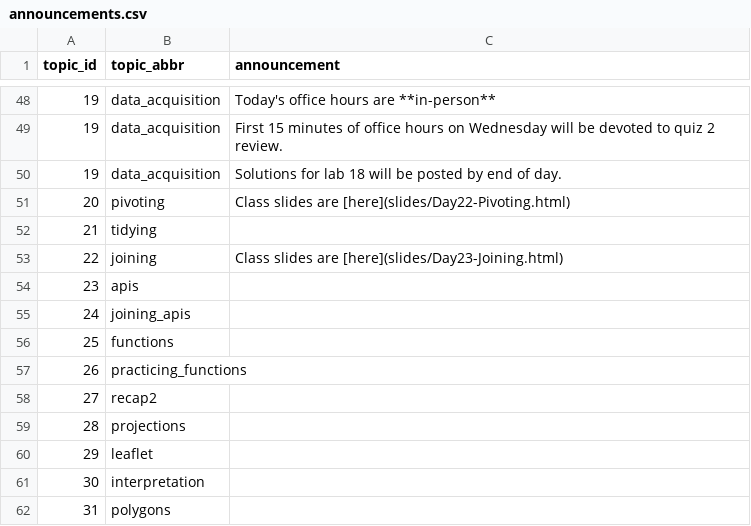
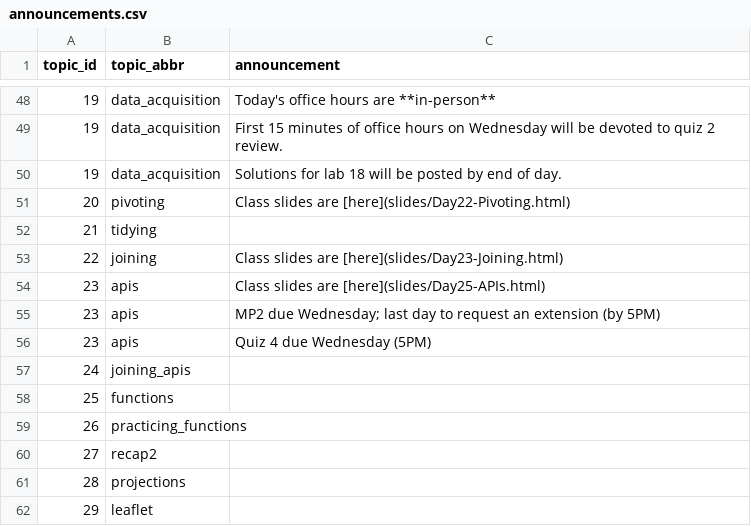
Before and after one commit to SDS-192-Intro/SDS-192-public-website, a CSV file: data/announcements.csv, drawn as a sheet; only a part is shown, gaps mark what is left out; the shorter side is filled out with more unchanged rows.

```diff
--- a/data/announcements.csv
+++ b/data/announcements.csv
@@ -53,3 +53,5 @@ topic_id,topic_abbr,announcement
 22,joining, Class slides are [here](slides/Day23-Joining.html)
-23,apis,
+23,apis, Class slides are [here](slides/Day25-APIs.html)
+23,apis, MP2 due Wednesday; last day to request an extension (by 5PM)
+23,apis, Quiz 4 due Wednesday (5PM)
 24,joining_apis,
```
Also changed, not shown: docs/data/announcements.csv, 11 other files.
